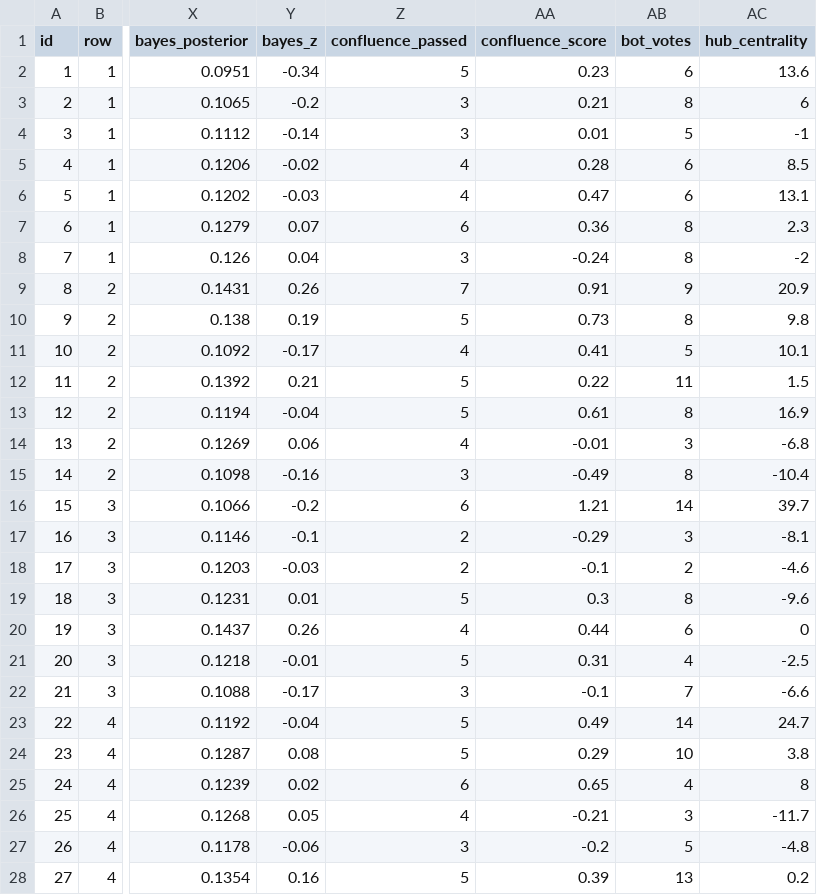
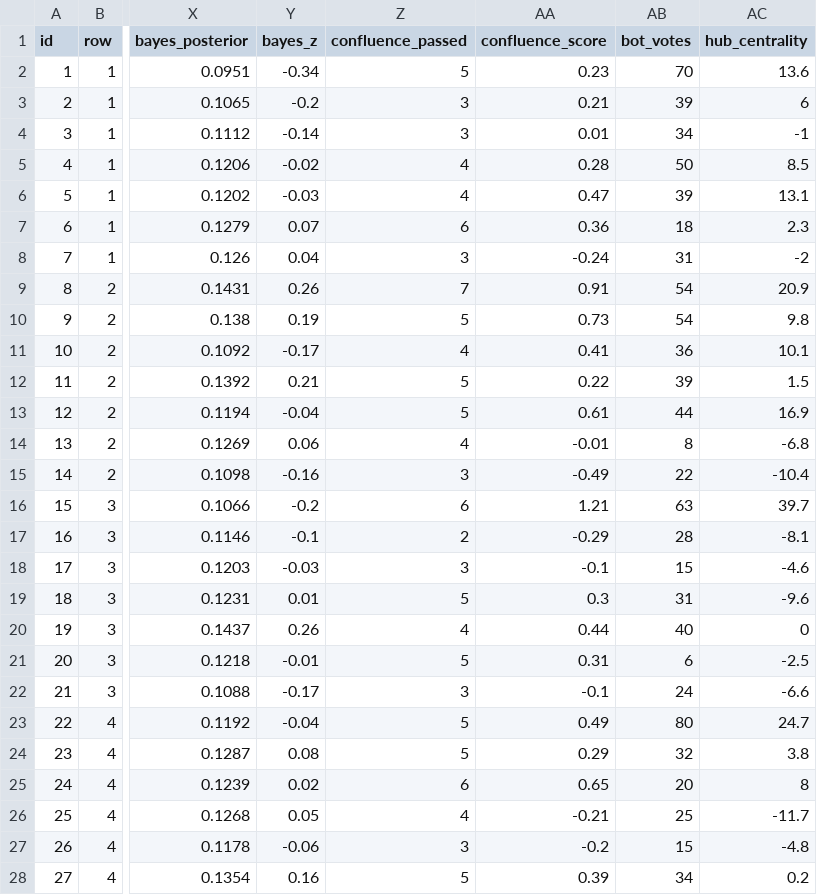
Before and after one commit to 4rankng/toto.sg, a CSV file: public/data/graph-nodes.csv, drawn as a sheet; only a part is shown, gaps mark what is left out; the diff covers the shown part only; the diff names each change by its address in the sheet, - before the commit and + after, or states it on an @@ line.

```diff
--- a/public/data/graph-nodes.csv
+++ b/public/data/graph-nodes.csv
-AB2 (bot_votes): 6
+AB2 (bot_votes): 70
-AB3 (bot_votes): 8
+AB3 (bot_votes): 39
-AB4 (bot_votes): 5
+AB4 (bot_votes): 34
-AB5 (bot_votes): 6
+AB5 (bot_votes): 50
-AB6 (bot_votes): 6
+AB6 (bot_votes): 39
-AB7 (bot_votes): 8
+AB7 (bot_votes): 18
-AB8 (bot_votes): 8
+AB8 (bot_votes): 31
-AB9 (bot_votes): 9
+AB9 (bot_votes): 54
-AB10 (bot_votes): 8
+AB10 (bot_votes): 54
-AB11 (bot_votes): 5
+AB11 (bot_votes): 36
-AB12 (bot_votes): 11
+AB12 (bot_votes): 39
-AB13 (bot_votes): 8
+AB13 (bot_votes): 44
-AB14 (bot_votes): 3
+AB14 (bot_votes): 8
-AB15 (bot_votes): 8
+AB15 (bot_votes): 22
-AB16 (bot_votes): 14
+AB16 (bot_votes): 63
-AB17 (bot_votes): 3
+AB17 (bot_votes): 28
-Z18 (confluence_passed): 2
+Z18 (confluence_passed): 3
-AB18 (bot_votes): 2
+AB18 (bot_votes): 15
-AB19 (bot_votes): 8
+AB19 (bot_votes): 31
-AB20 (bot_votes): 6
+AB20 (bot_votes): 40
-AB21 (bot_votes): 4
+AB21 (bot_votes): 6
-AB22 (bot_votes): 7
+AB22 (bot_votes): 24
-AB23 (bot_votes): 14
+AB23 (bot_votes): 80
-AB24 (bot_votes): 10
+AB24 (bot_votes): 32
-AB25 (bot_votes): 4
+AB25 (bot_votes): 20
-AB26 (bot_votes): 3
+AB26 (bot_votes): 25
-AB27 (bot_votes): 5
+AB27 (bot_votes): 15
-AB28 (bot_votes): 13
+AB28 (bot_votes): 34
```
Also changed, not shown: 22 edited cells elsewhere in this file, 3 other files.
